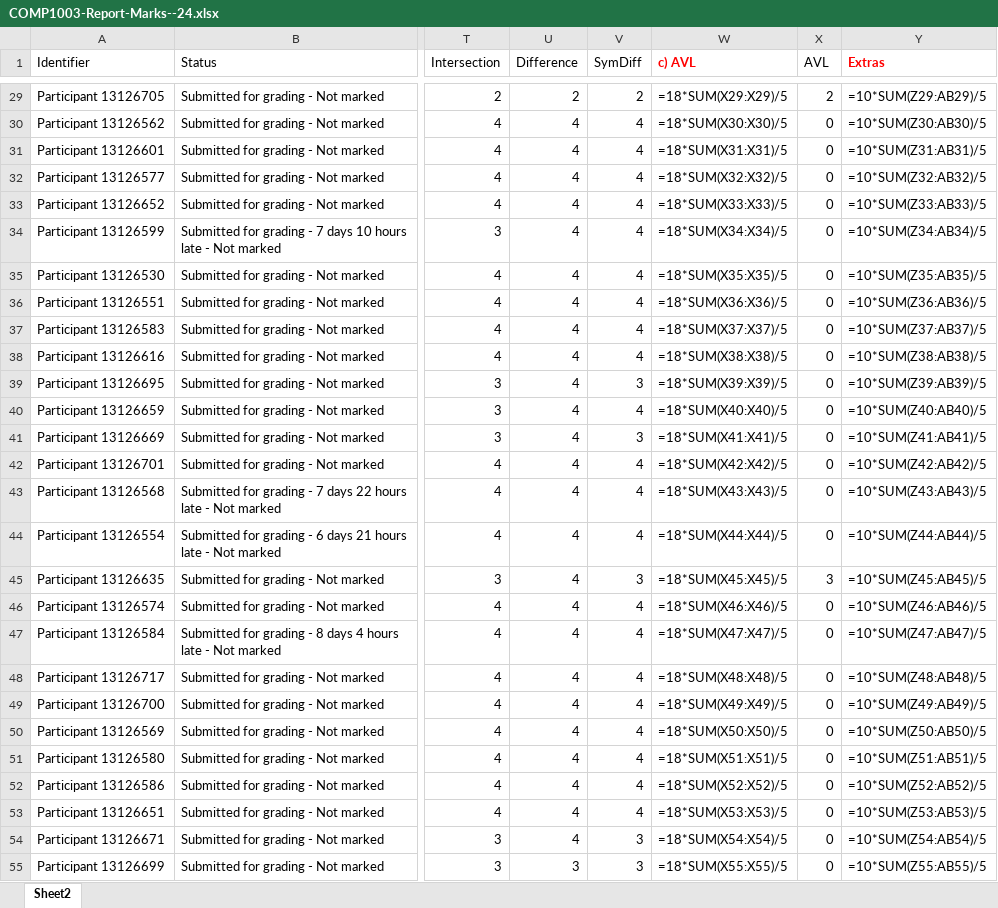
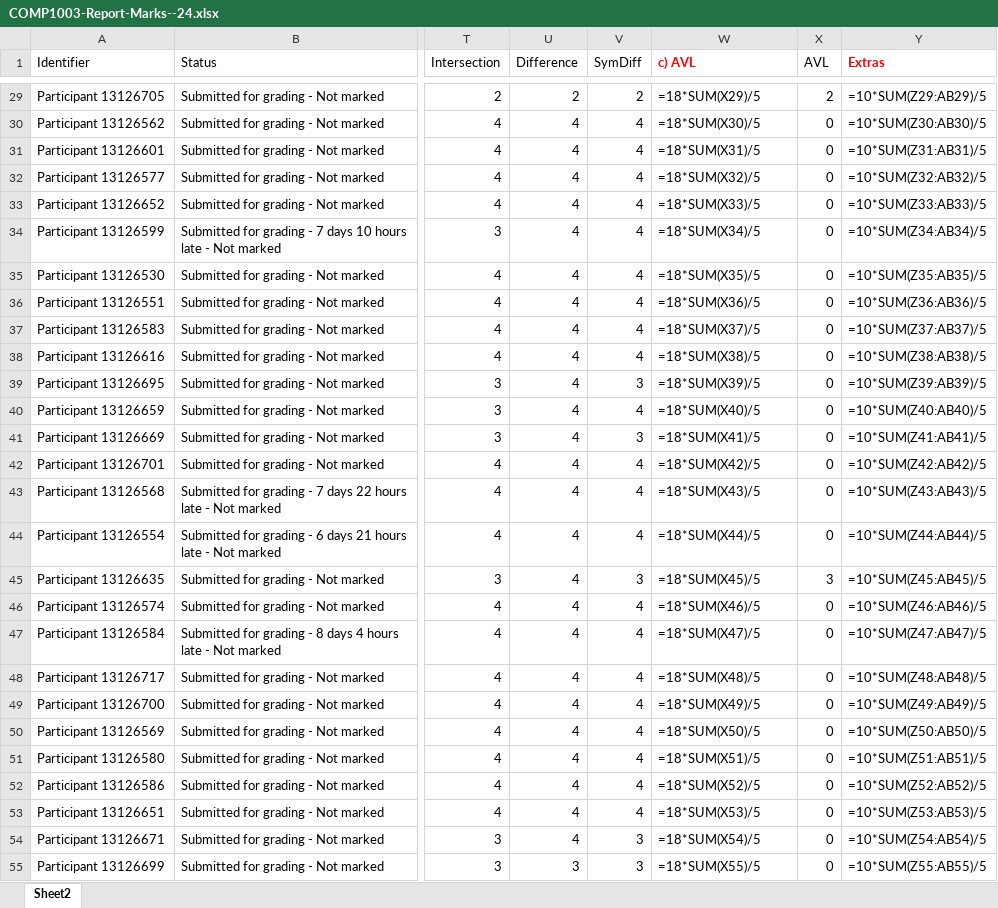
Before and after one commit to alfie-ns/alfie-ns.github.io, an Excel workbook: COMP1003-Report-Marks--24.xlsx, sheet Sheet2, drawn as a sheet; only a part is shown, gaps mark what is left out; values as stored, in another font and other column widths than the file's, no borders; formulas are shown in place of their values; charts and pictures not drawn; the diff covers the shown part only; the diff names each change by its address in the sheet, - before the commit and + after, or states it on an @@ line.

```diff
--- a/COMP1003-Report-Marks--24.xlsx (sheet Sheet2)
+++ b/COMP1003-Report-Marks--24.xlsx (sheet Sheet2)
-W29 (c) AVL): =18*SUM(X29:X29)/5
+W29 (c) AVL): =18*SUM(X29)/5
-W30 (c) AVL): =18*SUM(X30:X30)/5
+W30 (c) AVL): =18*SUM(X30)/5
-W31 (c) AVL): =18*SUM(X31:X31)/5
+W31 (c) AVL): =18*SUM(X31)/5
-W32 (c) AVL): =18*SUM(X32:X32)/5
+W32 (c) AVL): =18*SUM(X32)/5
-W33 (c) AVL): =18*SUM(X33:X33)/5
+W33 (c) AVL): =18*SUM(X33)/5
-W34 (c) AVL): =18*SUM(X34:X34)/5
+W34 (c) AVL): =18*SUM(X34)/5
-W35 (c) AVL): =18*SUM(X35:X35)/5
+W35 (c) AVL): =18*SUM(X35)/5
-W36 (c) AVL): =18*SUM(X36:X36)/5
+W36 (c) AVL): =18*SUM(X36)/5
-W37 (c) AVL): =18*SUM(X37:X37)/5
+W37 (c) AVL): =18*SUM(X37)/5
-W38 (c) AVL): =18*SUM(X38:X38)/5
+W38 (c) AVL): =18*SUM(X38)/5
-W39 (c) AVL): =18*SUM(X39:X39)/5
+W39 (c) AVL): =18*SUM(X39)/5
-W40 (c) AVL): =18*SUM(X40:X40)/5
+W40 (c) AVL): =18*SUM(X40)/5
-W41 (c) AVL): =18*SUM(X41:X41)/5
+W41 (c) AVL): =18*SUM(X41)/5
-W42 (c) AVL): =18*SUM(X42:X42)/5
+W42 (c) AVL): =18*SUM(X42)/5
-W43 (c) AVL): =18*SUM(X43:X43)/5
+W43 (c) AVL): =18*SUM(X43)/5
-W44 (c) AVL): =18*SUM(X44:X44)/5
+W44 (c) AVL): =18*SUM(X44)/5
-W45 (c) AVL): =18*SUM(X45:X45)/5
+W45 (c) AVL): =18*SUM(X45)/5
-W46 (c) AVL): =18*SUM(X46:X46)/5
+W46 (c) AVL): =18*SUM(X46)/5
-W47 (c) AVL): =18*SUM(X47:X47)/5
+W47 (c) AVL): =18*SUM(X47)/5
-W48 (c) AVL): =18*SUM(X48:X48)/5
+W48 (c) AVL): =18*SUM(X48)/5
-W49 (c) AVL): =18*SUM(X49:X49)/5
+W49 (c) AVL): =18*SUM(X49)/5
-W50 (c) AVL): =18*SUM(X50:X50)/5
+W50 (c) AVL): =18*SUM(X50)/5
-W51 (c) AVL): =18*SUM(X51:X51)/5
+W51 (c) AVL): =18*SUM(X51)/5
-W52 (c) AVL): =18*SUM(X52:X52)/5
+W52 (c) AVL): =18*SUM(X52)/5
-W53 (c) AVL): =18*SUM(X53:X53)/5
+W53 (c) AVL): =18*SUM(X53)/5
-W54 (c) AVL): =18*SUM(X54:X54)/5
+W54 (c) AVL): =18*SUM(X54)/5
-W55 (c) AVL): =18*SUM(X55:X55)/5
+W55 (c) AVL): =18*SUM(X55)/5
```
Also changed, not shown: 157 edited cells and cell formats elsewhere in this sheet, charts or pictures, 1 other file.
